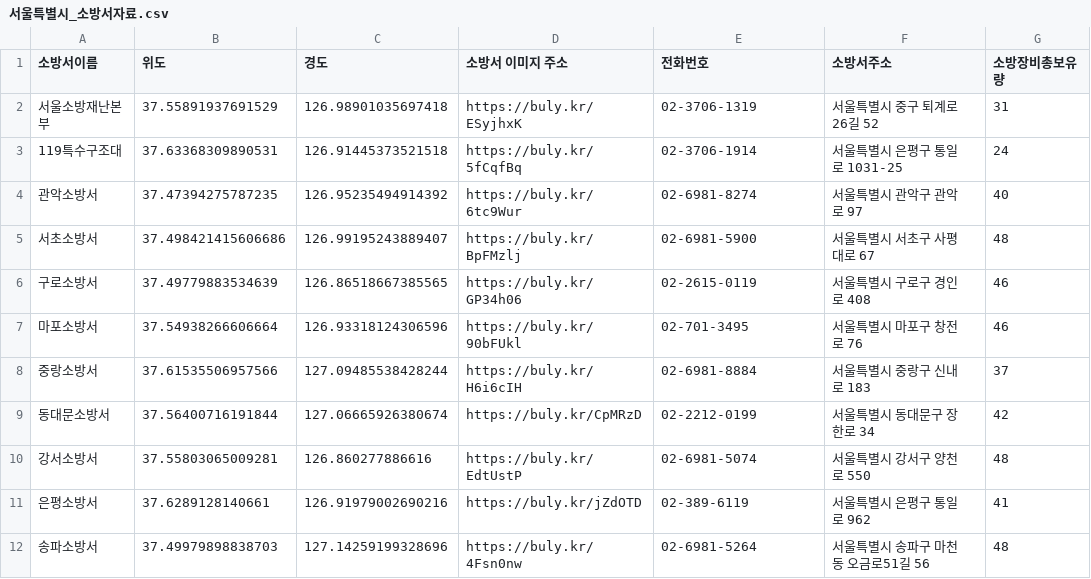
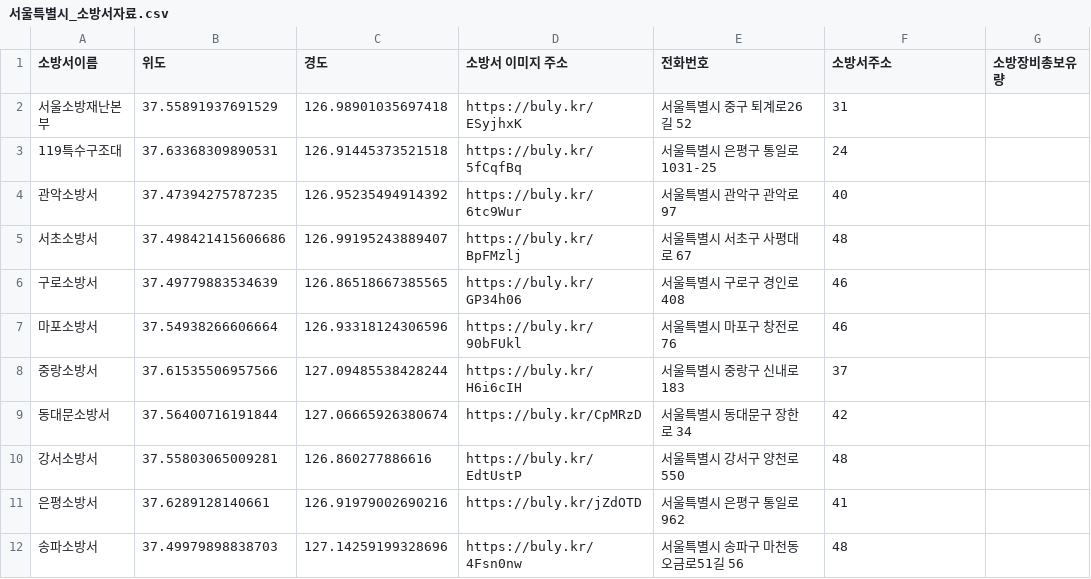
Before and after one commit to JanMatny327/bigData_congress, a CSV file: 서울특별시_소방서자료.csv, drawn as a sheet; only a part is shown; the diff covers the shown part only.

Commit message:
data update

```diff
--- a/서울특별시_소방서자료.csv
+++ b/서울특별시_소방서자료.csv
@@ -1,12 +1,12 @@
 소방서이름 ,위도,경도,소방서 이미지 주소,전화번호,소방서주소,소방장비총보유량
-서울소방재난본부,37.55891937691529,126.98901035697418,https://buly.kr/ESyjhxK,02-3706-1319,서울특별시 중구 퇴계로26길 52,31
-119특수구조대,37.63368309890531,126.91445373521518,https://buly.kr/5fCqfBq,02-3706-1914,서울특별시 은평구 통일로 1031-25,24	
-관악소방서,37.47394275787235,126.95235494914392,https://buly.kr/6tc9Wur,02-6981-8274,서울특별시 관악구 관악로 97,40
-서초소방서,37.498421415606686,126.99195243889407,https://buly.kr/BpFMzlj,02-6981-5900,서울특별시 서초구 사평대로 67,48
-구로소방서,37.49779883534639,126.86518667385565,https://buly.kr/GP34h06,02-2615-0119,서울특별시 구로구 경인로 408,46
-마포소방서,37.54938266606664,126.93318124306596,https://buly.kr/90bFUkl,02-701-3495,서울특별시 마포구 창전로 76,46
-중랑소방서,37.61535506957566,127.09485538428244,https://buly.kr/H6i6cIH,02-6981-8884,서울특별시 중랑구 신내로 183,37
-동대문소방서,37.56400716191844,127.06665926380674,https://buly.kr/CpMRzD,02-2212-0199,서울특별시 동대문구 장한로 34,42
-강서소방서,37.55803065009281,126.860277886616,https://buly.kr/EdtUstP,02-6981-5074,서울특별시 강서구 양천로 550,48
-은평소방서,37.6289128140661,126.91979002690216,https://buly.kr/jZdOTD,02-389-6119,서울특별시 은평구 통일로 962,41
-송파소방서,37.49979898838703,127.14259199328696,https://buly.kr/4Fsn0nw,02-6981-5264,서울특별시 송파구 마천동 오금로51길 56,48
+서울소방재난본부,37.55891937691529,126.98901035697418,https://buly.kr/ESyjhxK,서울특별시 중구 퇴계로26길 52,31
+119특수구조대,37.63368309890531,126.91445373521518,https://buly.kr/5fCqfBq,서울특별시 은평구 통일로 1031-25,24	
+관악소방서,37.47394275787235,126.95235494914392,https://buly.kr/6tc9Wur,서울특별시 관악구 관악로 97,40
+서초소방서,37.498421415606686,126.99195243889407,https://buly.kr/BpFMzlj,서울특별시 서초구 사평대로 67,48
+구로소방서,37.49779883534639,126.86518667385565,https://buly.kr/GP34h06,서울특별시 구로구 경인로 408,46
+마포소방서,37.54938266606664,126.93318124306596,https://buly.kr/90bFUkl,서울특별시 마포구 창전로 76,46
+중랑소방서,37.61535506957566,127.09485538428244,https://buly.kr/H6i6cIH,서울특별시 중랑구 신내로 183,37
+동대문소방서,37.56400716191844,127.06665926380674,https://buly.kr/CpMRzD,서울특별시 동대문구 장한로 34,42
+강서소방서,37.55803065009281,126.860277886616,https://buly.kr/EdtUstP,서울특별시 강서구 양천로 550,48
+은평소방서,37.6289128140661,126.91979002690216,https://buly.kr/jZdOTD,서울특별시 은평구 통일로 962,41
+송파소방서,37.49979898838703,127.14259199328696,https://buly.kr/4Fsn0nw,서울특별시 송파구 마천동 오금로51길 56,48
```
Also changed, not shown: 49 edited cells elsewhere in this file.
